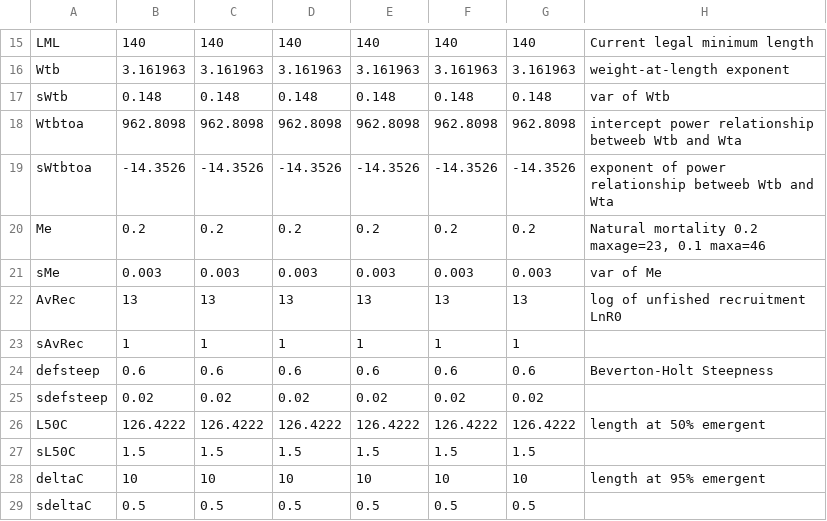
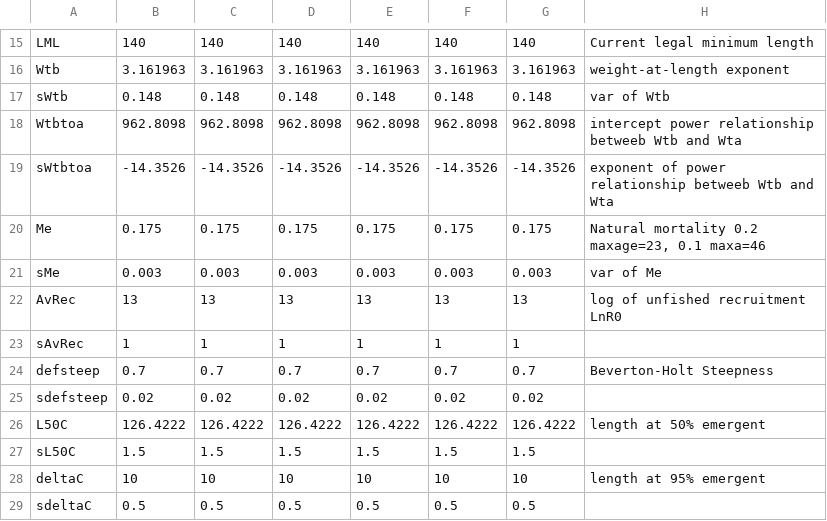
Before and after one commit to haddonm/aMSE, a CSV file: data-raw/reg1smu2pop6.csv, drawn as a sheet; only a part is shown, gaps mark what is left out.

```diff
--- a/data-raw/reg1smu2pop6.csv
+++ b/data-raw/reg1smu2pop6.csv
@@ -19,3 +19,3 @@ Wtbtoa ,962.8098,962.8098,962.8098,962.8098,962.8098,962.8098,intercept power re
 sWtbtoa ,-14.3526,-14.3526,-14.3526,-14.3526,-14.3526,-14.3526,exponent of power relationship betweeb Wtb and Wta
-Me ,0.2,0.2,0.2,0.2,0.2,0.2,"Natural mortality 0.2 maxage=23, 0.1 maxa=46"
+Me ,0.175,0.175,0.175,0.175,0.175,0.175,"Natural mortality 0.2 maxage=23, 0.1 maxa=46"
 sMe ,0.003,0.003,0.003,0.003,0.003,0.003,var of Me
@@ -23,3 +23,3 @@ AvRec ,13,13,13,13,13,13,log of unfished recruitment LnR0
 sAvRec ,1,1,1,1,1,1,
-defsteep ,0.6,0.6,0.6,0.6,0.6,0.6,Beverton-Holt Steepness
+defsteep ,0.7,0.7,0.7,0.7,0.7,0.7,Beverton-Holt Steepness
 sdefsteep ,0.02,0.02,0.02,0.02,0.02,0.02,
```
Also changed, not shown: 15 other files.
